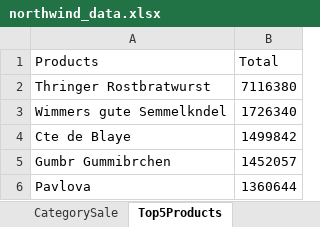
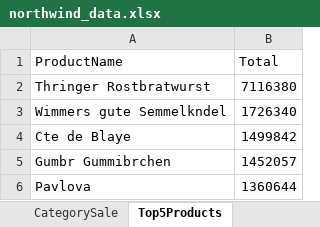
Before and after one commit to TueHellsternKea/study, an Excel workbook: 4sem/01-Python-brushup_and_Docker_1/codefiles/northwind/data/northwind_data.xlsx, sheet Top5Products, drawn as a sheet; values as stored, in another font and other column widths than the file's, no borders; the diff names each change by its address in the sheet, - before the commit and + after, or states it on an @@ line.

```diff
--- a/4sem/01-Python-brushup_and_Docker_1/codefiles/northwind/data/northwind_data.xlsx (sheet Top5Products)
+++ b/4sem/01-Python-brushup_and_Docker_1/codefiles/northwind/data/northwind_data.xlsx (sheet Top5Products)
-A1: Products
+A1: ProductName
```
Also changed, not shown: sheet Top5Customers, sheet CategorySale, sheet EmployeesSale, 42 other files.
